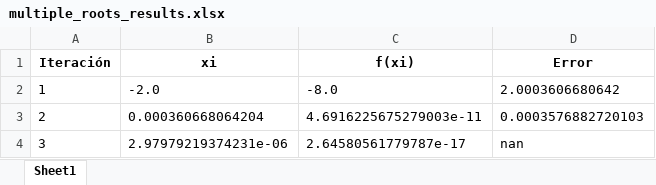
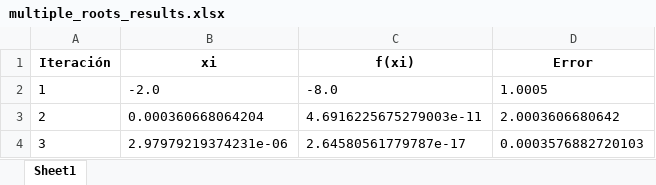
Before and after one commit to JohanAlv24/Proyecto_Analisis, an Excel workbook: app/tables/multiple_roots_results.xlsx, sheet Sheet1, drawn as a sheet; values as stored, in another font and other column widths than the file's, no borders; the diff names each change by its address in the sheet, - before the commit and + after, or states it on an @@ line.

```diff
--- a/app/tables/multiple_roots_results.xlsx (sheet Sheet1)
+++ b/app/tables/multiple_roots_results.xlsx (sheet Sheet1)
-D2 (Error): 2.0003606680642
+D2 (Error): 1.0005
-D3 (Error): 0.0003576882720103
+D3 (Error): 2.0003606680642
-D4 (Error): nan
+D4 (Error): 0.0003576882720103
```
Also changed, not shown: app/tables/tabla_reglaFalsa.xlsx, 14 other files.
